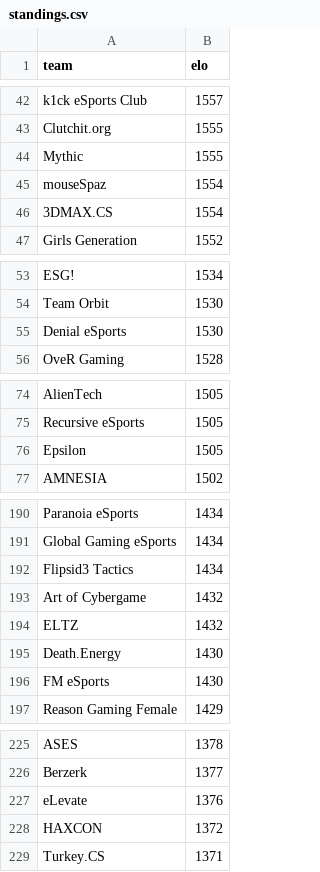
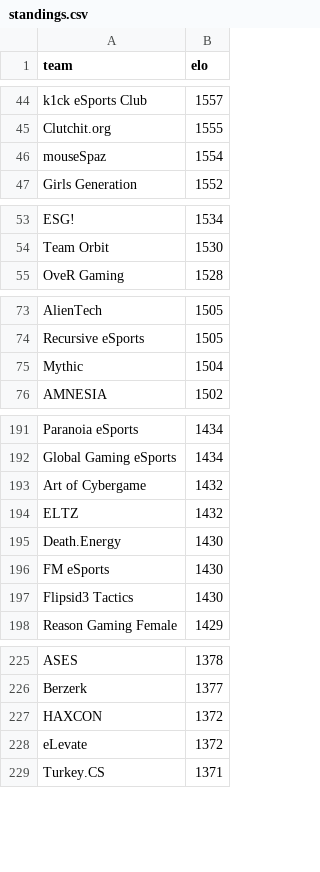
Before and after one commit to kenany/csgo-elo, a CSV file: standings.csv, drawn as a sheet; only a part is shown, gaps mark what is left out; the diff covers the shown part only.

```diff
--- a/standings.csv
+++ b/standings.csv
@@ -43,5 +45,3 @@ k1ck eSports Club,1557
 Clutchit.org,1555
-Mythic,1555
 mouseSpaz,1554
-3DMAX.CS,1554
 Girls Generation,1552
@@ -54,3 +54,2 @@ ESG!,1534
 Team Orbit,1530
-Denial eSports,1530
 OveR Gaming,1528
@@ -75,3 +74,3 @@ AlienTech,1505
 Recursive eSports,1505
-Epsilon,1505
+Mythic,1504
 AMNESIA,1502
@@ -191,3 +192,2 @@ Paranoia eSports,1434
 Global Gaming eSports,1434
-Flipsid3 Tactics,1434
 Art of Cybergame,1432
@@ -196,2 +196,3 @@ Death.Energy,1430
 FM eSports,1430
+Flipsid3 Tactics,1430
 Reason Gaming Female,1429
@@ -226,4 +226,4 @@ ASES,1378
 Berzerk,1377
-eLevate,1376
 HAXCON,1372
+eLevate,1372
 Turkey.CS,1371
```
Also changed, not shown: 8 added rows, 5 removed rows and 4 edited cells elsewhere in this file.
